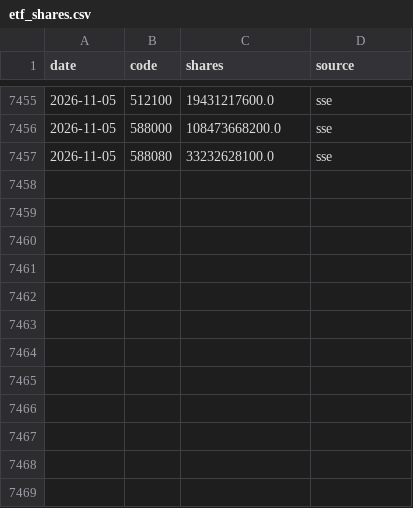
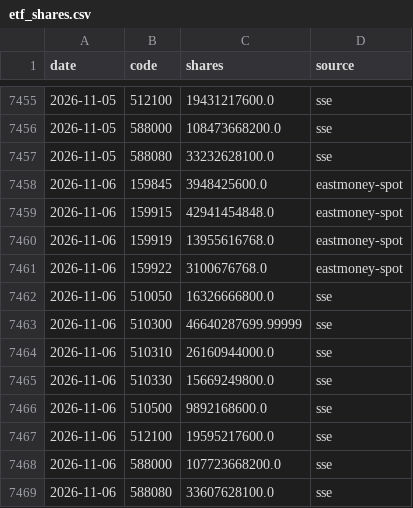
Before and after one commit to davidwang0116/Chinese-Equity-Mood-and-National-Team-Dashboard, a CSV file: data/etf_shares.csv, drawn as a sheet; only a part is shown, gaps mark what is left out; the diff names each change by its address in the sheet, - before the commit and + after, or states it on an @@ line.

```diff
--- a/data/etf_shares.csv
+++ b/data/etf_shares.csv
+row 7458: 2026-11-06 | 159845 | 3948425600.0 | eastmoney-spot
+row 7459: 2026-11-06 | 159915 | 42941454848.0 | eastmoney-spot
+row 7460: 2026-11-06 | 159919 | 13955616768.0 | eastmoney-spot
+row 7461: 2026-11-06 | 159922 | 3100676768.0 | eastmoney-spot
+row 7462: 2026-11-06 | 510050 | 16326666800.0 | sse
+row 7463: 2026-11-06 | 510300 | 46640287699.99999 | sse
+row 7464: 2026-11-06 | 510310 | 26160944000.0 | sse
+row 7465: 2026-11-06 | 510330 | 15669249800.0 | sse
+row 7466: 2026-11-06 | 510500 | 9892168600.0 | sse
+row 7467: 2026-11-06 | 512100 | 19595217600.0 | sse
+row 7468: 2026-11-06 | 588000 | 107723668200.0 | sse
+row 7469: 2026-11-06 | 588080 | 33607628100.0 | sse
```
Also changed, not shown: data/index_csi1000.csv, data/index_csi300.csv, 17 other files.
